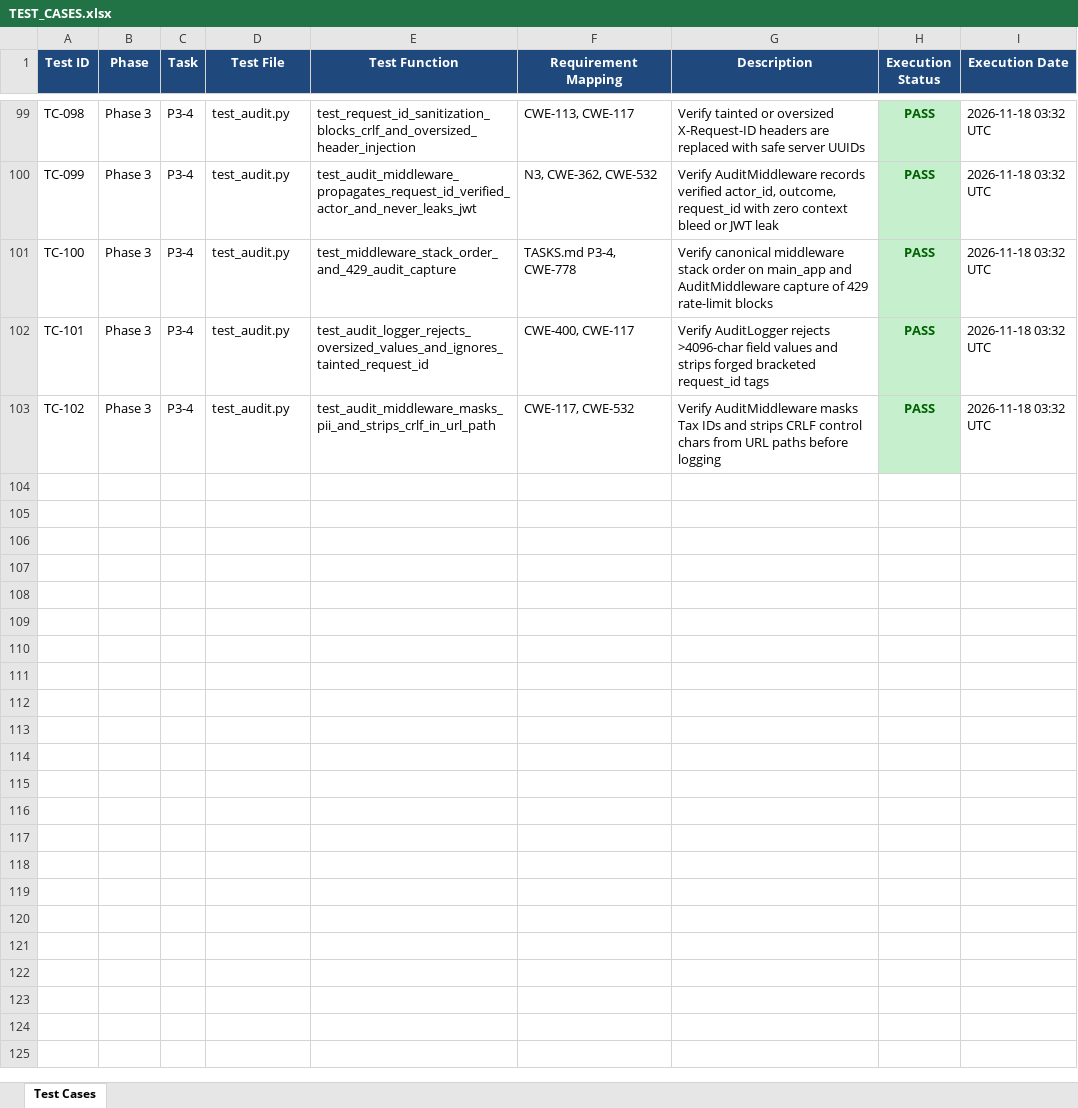
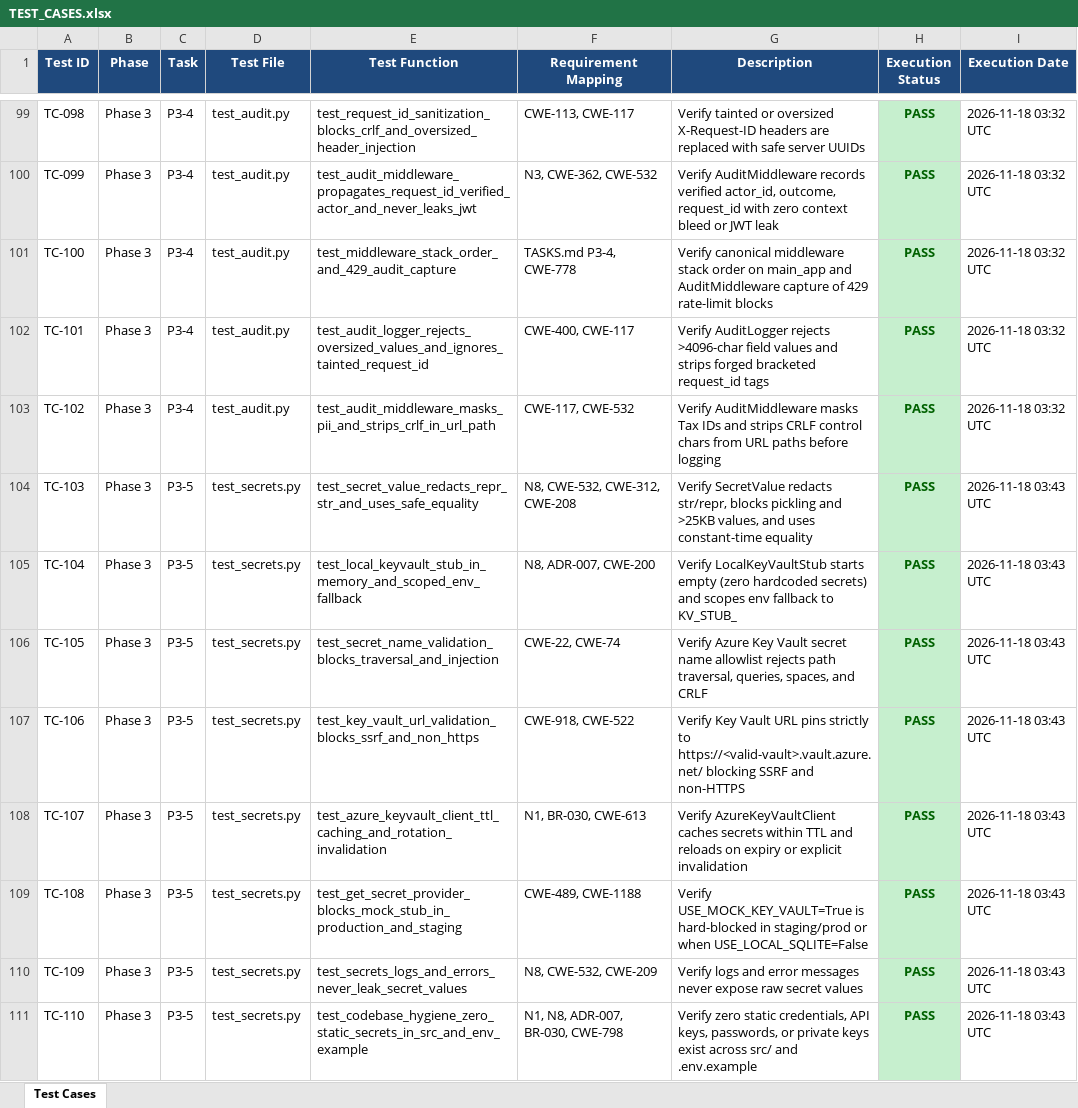
Before and after one commit to lokesh-repaka/enterprise-ap-invoice-automation, an Excel workbook: docs/TEST_CASES.xlsx, sheet Test Cases, drawn as a sheet; only a part is shown, gaps mark what is left out; values as stored, in another font and other column widths than the file's, no borders; the diff names each change by its address in the sheet, - before the commit and + after, or states it on an @@ line.

```diff
--- a/docs/TEST_CASES.xlsx (sheet Test Cases)
+++ b/docs/TEST_CASES.xlsx (sheet Test Cases)
+row 104: TC-103 | Phase 3 | P3-5 | test_secrets.py | test_secret_value_redacts_repr_str_and_uses_safe_equality | N8, CWE-532, CWE-312, CWE-208 | Verify SecretValue redacts str/repr, blocks pickling and >25KB values, and uses constant-time equality | PASS | 2026-11-18 03:43 UTC
+row 105: TC-104 | Phase 3 | P3-5 | test_secrets.py | test_local_keyvault_stub_in_memory_and_scoped_env_fallback | N8, ADR-007, CWE-200 | Verify LocalKeyVaultStub starts empty (zero hardcoded secrets) and scopes env fallback to KV_STUB_ | PASS | 2026-11-18 03:43 UTC
+row 106: TC-105 | Phase 3 | P3-5 | test_secrets.py | test_secret_name_validation_blocks_traversal_and_injection | CWE-22, CWE-74 | Verify Azure Key Vault secret name allowlist rejects path traversal, queries, spaces, and CRLF | PASS | 2026-11-18 03:43 UTC
+row 107: TC-106 | Phase 3 | P3-5 | test_secrets.py | test_key_vault_url_validation_blocks_ssrf_and_non_https | CWE-918, CWE-522 | Verify Key Vault URL pins strictly to https://<valid-vault>.vault.azure.net/ blocking SSRF and non-HTTPS | PASS | 2026-11-18 03:43 UTC
+row 108: TC-107 | Phase 3 | P3-5 | test_secrets.py | test_azure_keyvault_client_ttl_caching_and_rotation_invalidation | N1, BR-030, CWE-613 | Verify AzureKeyVaultClient caches secrets within TTL and reloads on expiry or explicit invalidation | PASS | 2026-11-18 03:43 UTC
+row 109: TC-108 | Phase 3 | P3-5 | test_secrets.py | test_get_secret_provider_blocks_mock_stub_in_production_and_staging | CWE-489, CWE-1188 | Verify USE_MOCK_KEY_VAULT=True is hard-blocked in staging/prod or when USE_LOCAL_SQLITE=False | PASS | 2026-11-18 03:43 UTC
+row 110: TC-109 | Phase 3 | P3-5 | test_secrets.py | test_secrets_logs_and_errors_never_leak_secret_values | N8, CWE-532, CWE-209 | Verify logs and error messages never expose raw secret values | PASS | 2026-11-18 03:43 UTC
+row 111: TC-110 | Phase 3 | P3-5 | test_secrets.py | test_codebase_hygiene_zero_static_secrets_in_src_and_env_example | N1, N8, ADR-007, BR-030, CWE-798 | Verify zero static credentials, API keys, passwords, or private keys exist across src/ and .env.example | PASS | 2026-11-18 03:43 UTC
```
Also changed, not shown: docs/SECURITY_VULNERABILITIES.xlsx, 6 other files.
